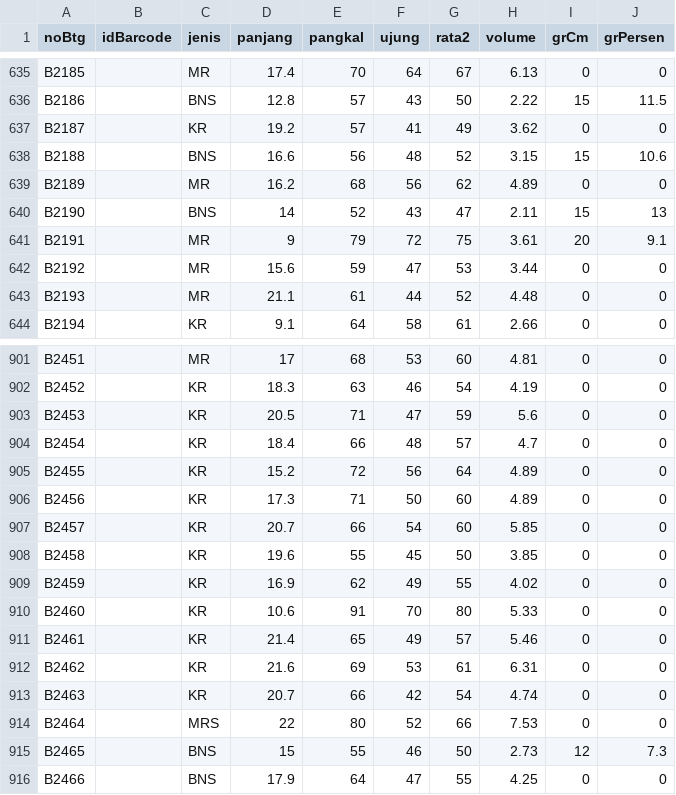
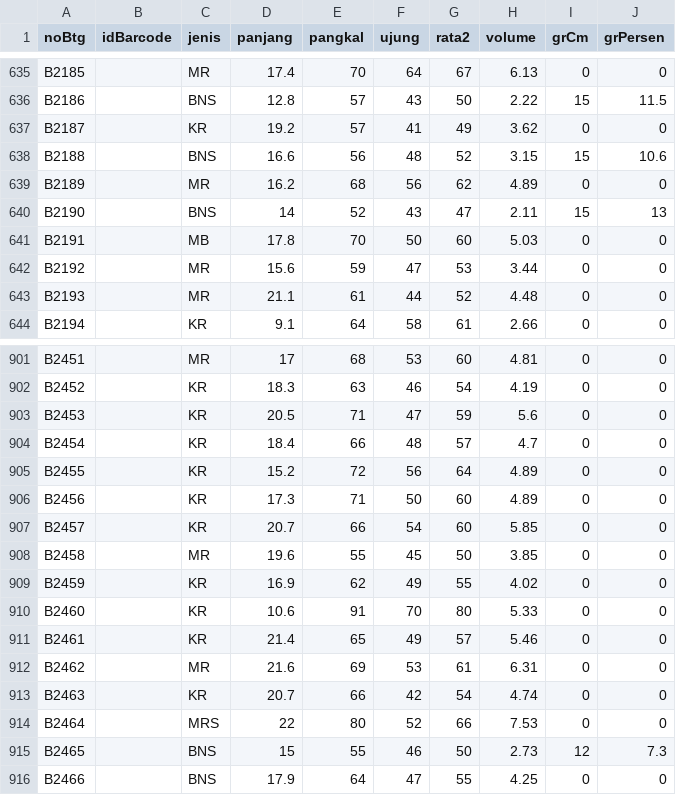
Before and after one commit to duniandis/data_apk, a CSV file: loglist1.csv, drawn as a sheet; only a part is shown, gaps mark what is left out.

```diff
--- a/loglist1.csv
+++ b/loglist1.csv
@@ -640,3 +640,3 @@ B2189,,MR,16.2,68,56,62,4.89,0,0
 B2190,,BNS,14,52,43,47,2.11,15,13
-B2191,,MR,9,79,72,75,3.61,20,9.1
+B2191,,MB,17.8,70,50,60,5.03,0,0
 B2192,,MR,15.6,59,47,53,3.44,0,0
@@ -907,3 +907,3 @@ B2456,,KR,17.3,71,50,60,4.89,0,0
 B2457,,KR,20.7,66,54,60,5.85,0,0
-B2458,,KR,19.6,55,45,50,3.85,0,0
+B2458,,MR,19.6,55,45,50,3.85,0,0
 B2459,,KR,16.9,62,49,55,4.02,0,0
@@ -911,3 +911,3 @@ B2460,,KR,10.6,91,70,80,5.33,0,0
 B2461,,KR,21.4,65,49,57,5.46,0,0
-B2462,,KR,21.6,69,53,61,6.31,0,0
+B2462,,MR,21.6,69,53,61,6.31,0,0
 B2463,,KR,20.7,66,42,54,4.74,0,0
```
Also changed, not shown: 1 other file.
